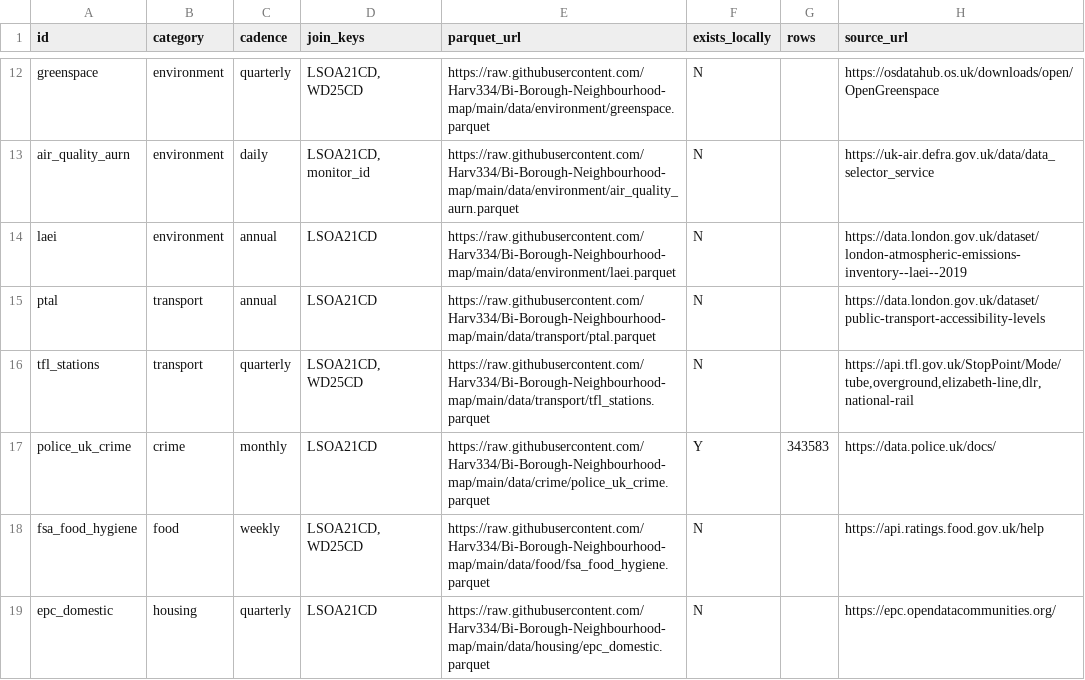
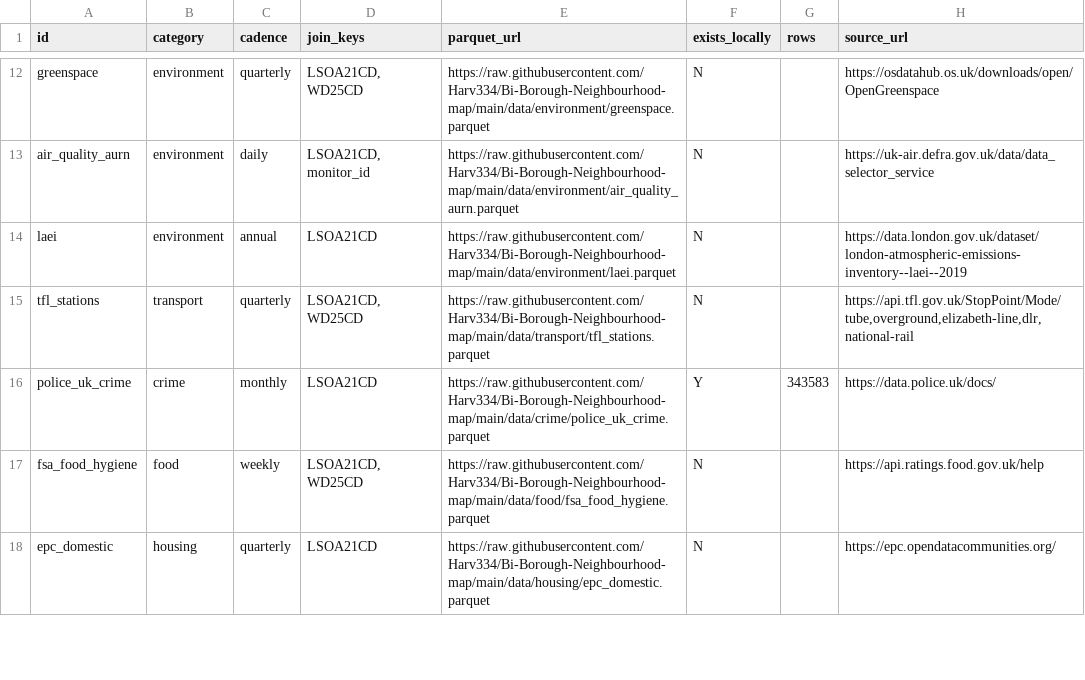
Before and after one commit to Harv334/pophealthmap-mirror, a CSV file: data/meta/powerbi_index.csv, drawn as a sheet; only a part is shown, gaps mark what is left out; the diff names each change by its address in the sheet, - before the commit and + after, or states it on an @@ line.

```diff
--- a/data/meta/powerbi_index.csv
+++ b/data/meta/powerbi_index.csv
-row 15: ptal | transport | annual | LSOA21CD | https://raw.githubusercontent.com/Harv334/Bi-Borough-Neighbourhood-map/main/data/transport/ptal.parquet | N |  | https://data.london.gov.uk/dataset/public-transport-accessibility-levels
```
Also changed, not shown: 49 other files.
